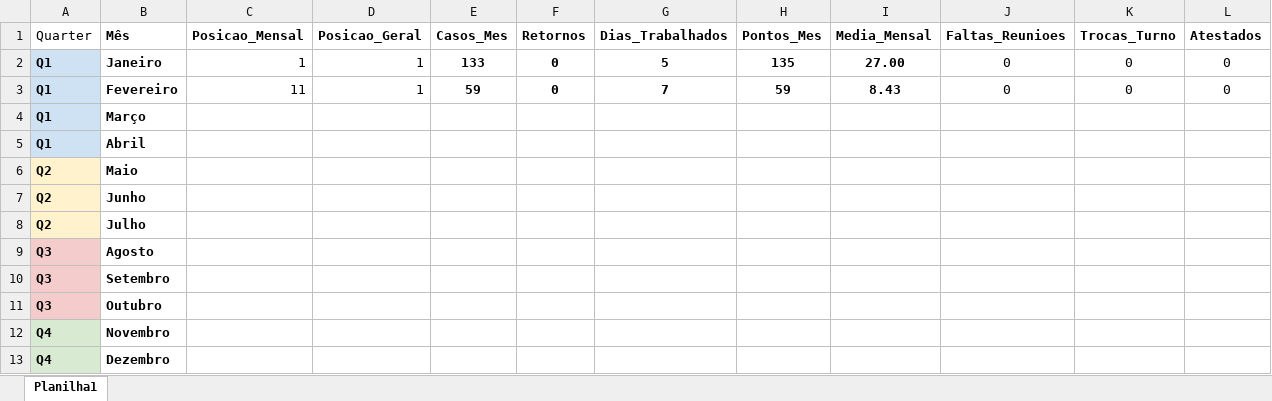
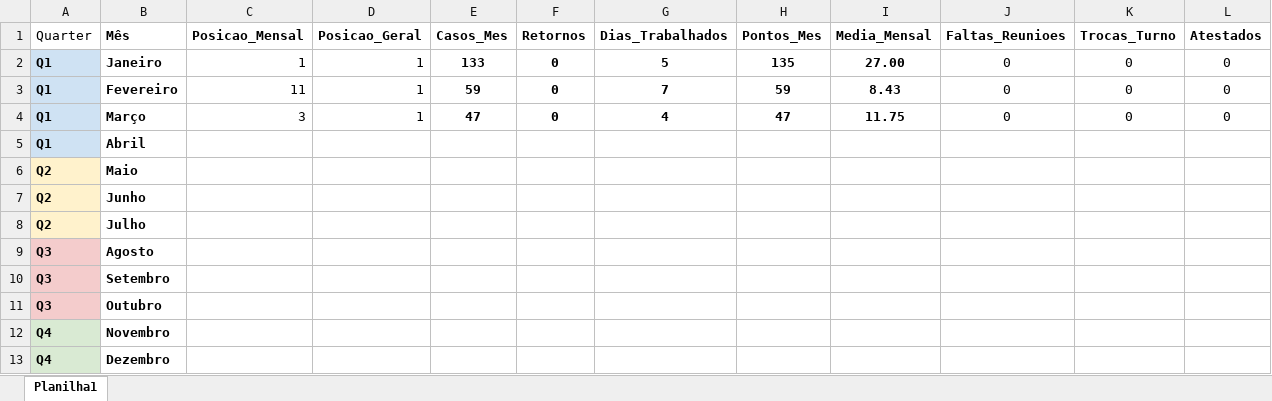
Before and after one commit to alexandreceledonio/dell-analytics-pro, an Excel workbook: equipe/Nadja_Brasil.xlsx, sheet Planilha1, drawn as a sheet; only a part is shown; values as stored, in another font and other column widths than the file's, no borders; the diff covers the shown part only; the diff names each change by its address in the sheet, - before the commit and + after, or states it on an @@ line.

```diff
--- a/equipe/Nadja_Brasil.xlsx (sheet Planilha1)
+++ b/equipe/Nadja_Brasil.xlsx (sheet Planilha1)
-C4 (Posicao_Mensal): (empty)
+C4 (Posicao_Mensal): 3
-D4 (Posicao_Geral): (empty)
+D4 (Posicao_Geral): 1
-E4 (Casos_Mes): (empty)
+E4 (Casos_Mes): 47
-F4 (Retornos): (empty)
+F4 (Retornos): 0
-G4 (Dias_Trabalhados): (empty)
+G4 (Dias_Trabalhados): 4
-H4 (Pontos_Mes): (empty)
+H4 (Pontos_Mes): 47
-I4 (Media_Mensal): (empty)
+I4 (Media_Mensal): 11.75
-J4 (Faltas_Reunioes): (empty)
+J4 (Faltas_Reunioes): 0
-K4 (Trocas_Turno): (empty)
+K4 (Trocas_Turno): 0
-L4 (Atestados): (empty)
+L4 (Atestados): 0
```
Also changed, not shown: 3 edited cells elsewhere in this sheet, equipe/Alcides_Neto.xlsx, equipe/Alessandra_Ferreira.xlsx, 35 other files.
